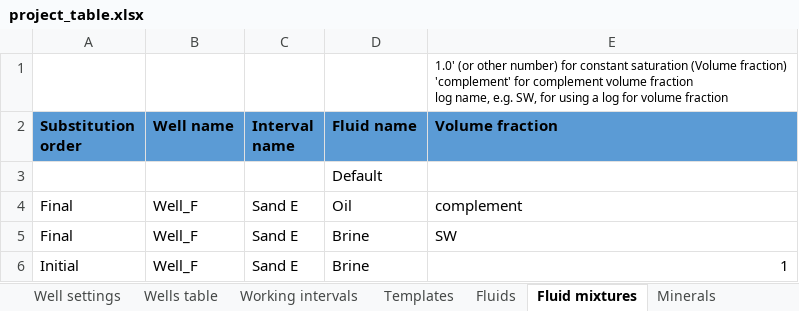
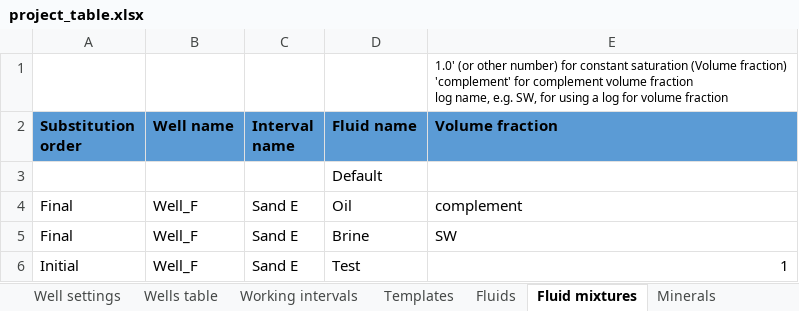
Before and after one commit to emblixt/blixt_rp, an Excel workbook: excels/project_table.xlsx, sheet Fluid mixtures, drawn as a sheet; values as stored, in another font and other column widths than the file's, no borders; conditional formats not drawn; the diff names each change by its address in the sheet, - before the commit and + after, or states it on an @@ line.

```diff
--- a/excels/project_table.xlsx (sheet Fluid mixtures)
+++ b/excels/project_table.xlsx (sheet Fluid mixtures)
-D6 (Fluid name): Brine
+D6 (Fluid name): Test
```
Also changed, not shown: sheet Fluids, sheet Utils, 11 other files.
